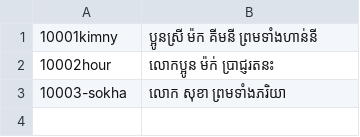
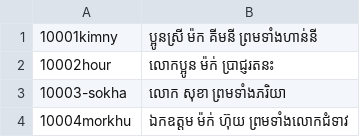
Before and after one commit to saly-app/saly-app.github.io, a CSV file: guests.csv, drawn as a sheet; the diff names each change by its address in the sheet, - before the commit and + after, or states it on an @@ line.

```diff
--- a/guests.csv
+++ b/guests.csv
+row 4: 10004morkhu | ឯកឧត្តម ម៉ក់ ហ៊ុយ ព្រមទាំងលោកជំទាវ
```
Also changed, not shown: 40 other files.
